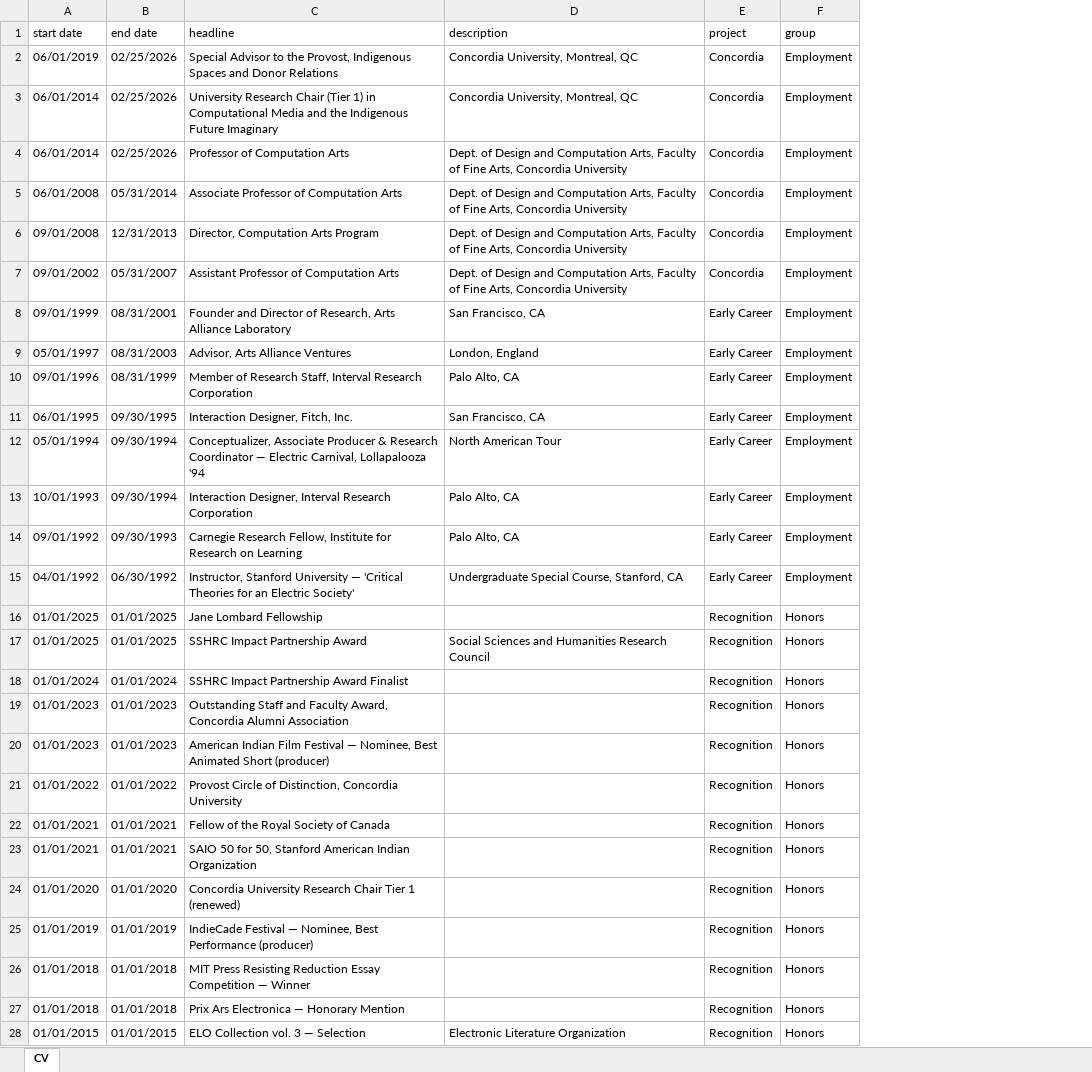
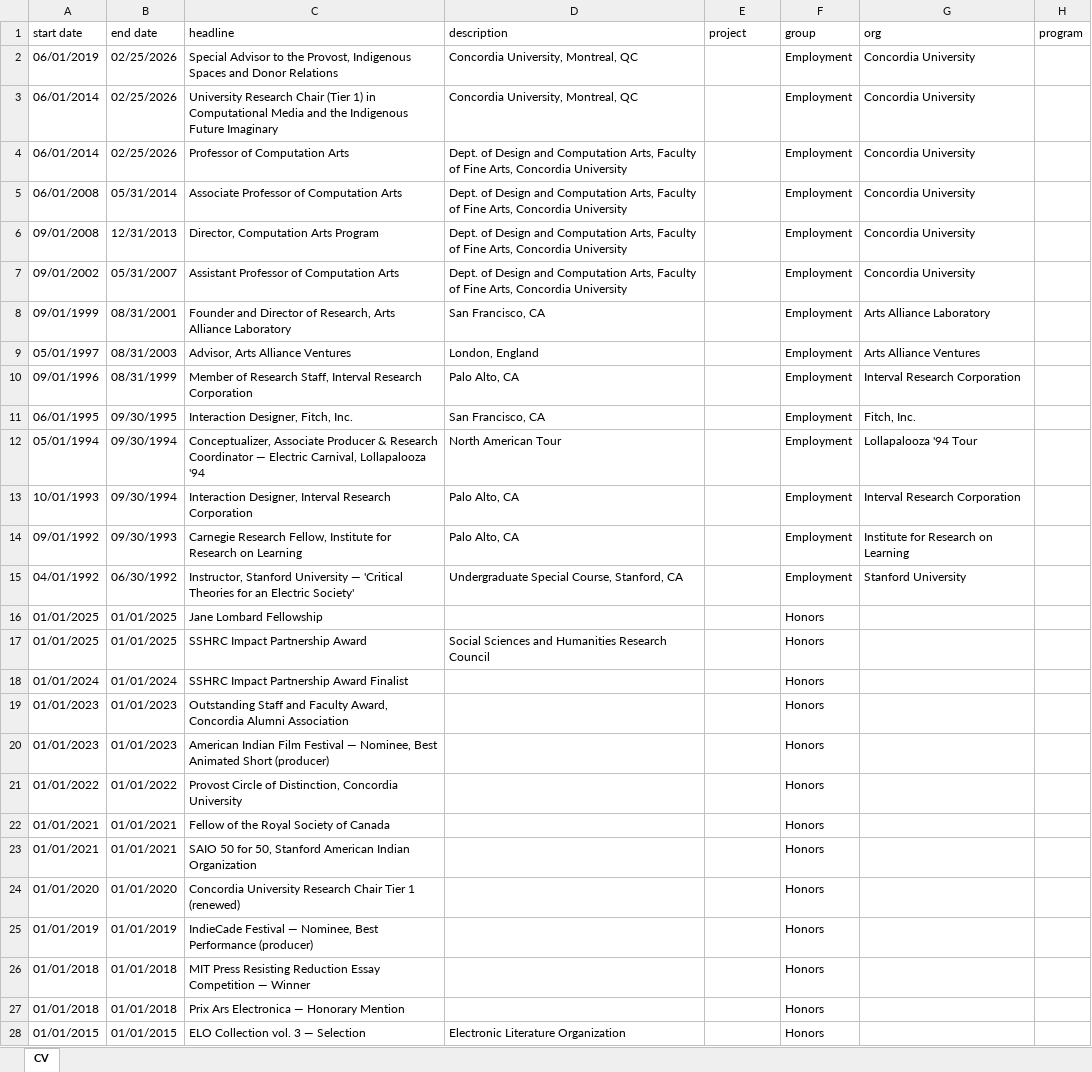
Before and after one commit to North-Fork/Timeline, an Excel workbook: data/cv-data/cv.xlsx, sheet CV, drawn as a sheet; only a part is shown; values as stored, in another font and other column widths than the file's, no borders; the diff covers the shown part only; the diff names each change by its address in the sheet, - before the commit and + after, or states it on an @@ line.

```diff
--- a/data/cv-data/cv.xlsx (sheet CV)
+++ b/data/cv-data/cv.xlsx (sheet CV)
+column G (org), rows 2-15: Concordia University | Concordia University | Concordia University | Concordia University | Concordia University | Concordia University | Arts Alliance Laboratory | Arts Alliance Ventures | Interval Research Corporation | Fitch, Inc. | Lollapalooza '94 Tour | Interval Research Corporation | Institute for Research on Learning | Stanford University
+column H (program), empty
-E2:E7 (project): Concordia
+E2:E7 (project): (empty)
-E8:E15 (project): Early Career
+E8:E15 (project): (empty)
-E16:E28 (project): Recognition
+E16:E28 (project): (empty)
```
Also changed, not shown: 146 added rows and 112 edited cells elsewhere in this sheet, 4 other files.
